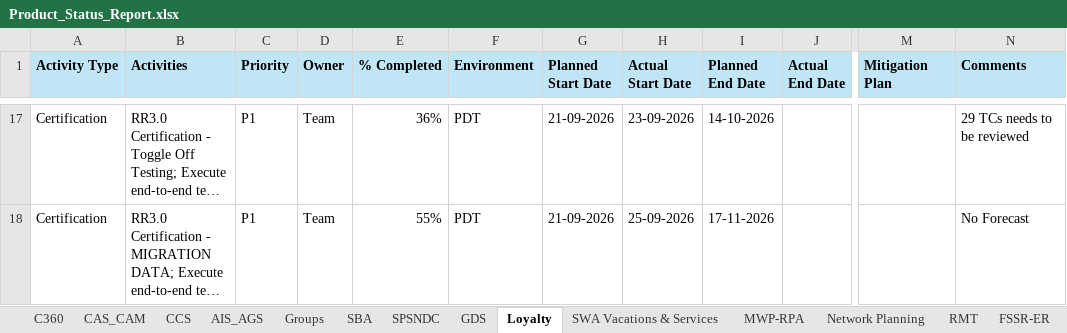
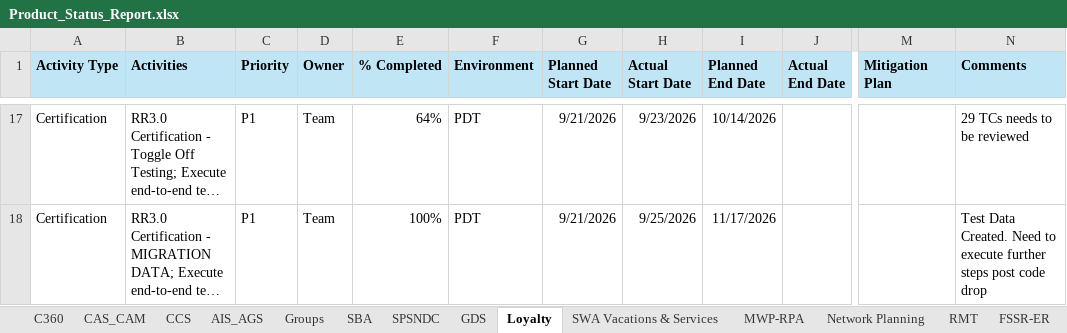
Before and after one commit to Qentelli-Design/SWA, an Excel workbook: excel/Product_Status_Report.xlsx, sheet Loyalty, drawn as a sheet; only a part is shown, gaps mark what is left out; long unchanged cells end in …; values as stored, in another font and other column widths than the file's, no borders; the diff covers the shown part only; the diff names each change by its address in the sheet, - before the commit and + after, or states it on an @@ line.

```diff
--- a/excel/Product_Status_Report.xlsx (sheet Loyalty)
+++ b/excel/Product_Status_Report.xlsx (sheet Loyalty)
-E17 (% Completed): 36%
+E17 (% Completed): 64%
-G17:G18 (Planned Start Date): 21-09-2026
+G17:G18 (Planned Start Date): 9/21/2026
-H17 (Actual Start Date): 23-09-2026
+H17 (Actual Start Date): 9/23/2026
-I17 (Planned End Date): 14-10-2026
+I17 (Planned End Date): 10/14/2026
-E18 (% Completed): 55%
+E18 (% Completed): 100%
-H18 (Actual Start Date): 25-09-2026
+H18 (Actual Start Date): 9/25/2026
-I18 (Planned End Date): 17-11-2026
+I18 (Planned End Date): 11/17/2026
-N18 (Comments): No Forecast
+N18 (Comments): Test Data Created. Need to execute further steps post code drop
```
Also changed, not shown: 37 edited cells elsewhere in this sheet.
